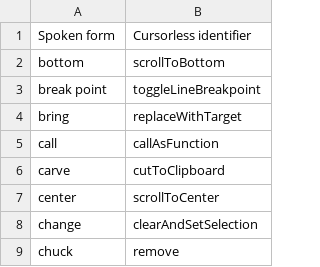
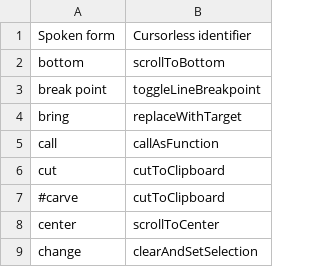
Before and after one commit to saidelike/cursorless-settings, a CSV file: actions.csv, drawn as a sheet; only a part is shown; the shorter side is filled out with more unchanged rows.

Commit message:
use cut instead of carve

```diff
--- a/actions.csv
+++ b/actions.csv
@@ -5,3 +5,4 @@ bring, replaceWithTarget
 call, callAsFunction
-carve, cutToClipboard
+cut, cutToClipboard
+#carve, cutToClipboard
 center, scrollToCenter
```
